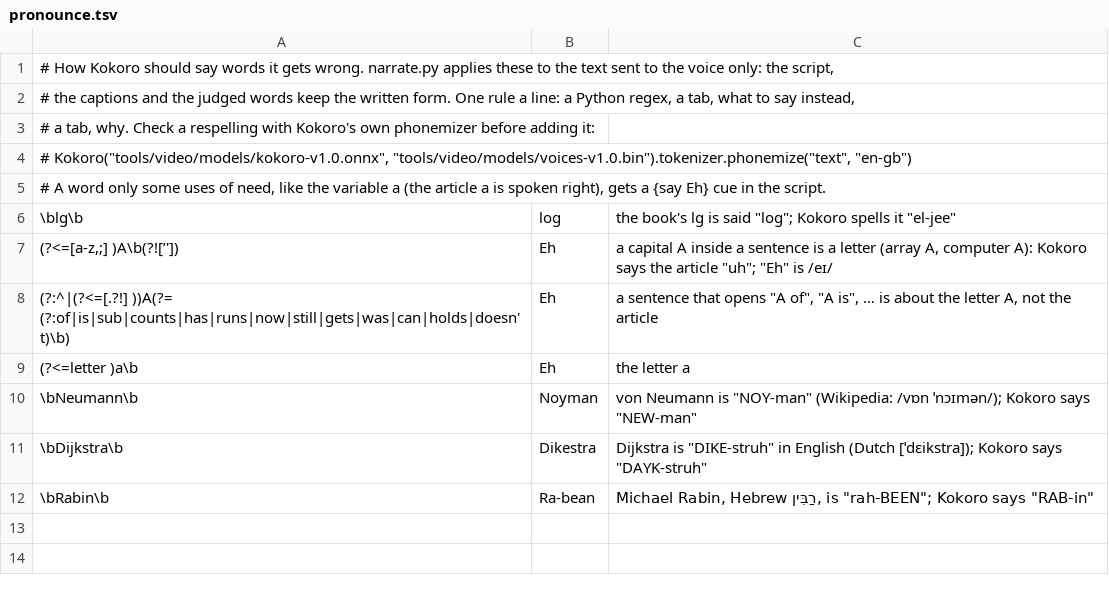
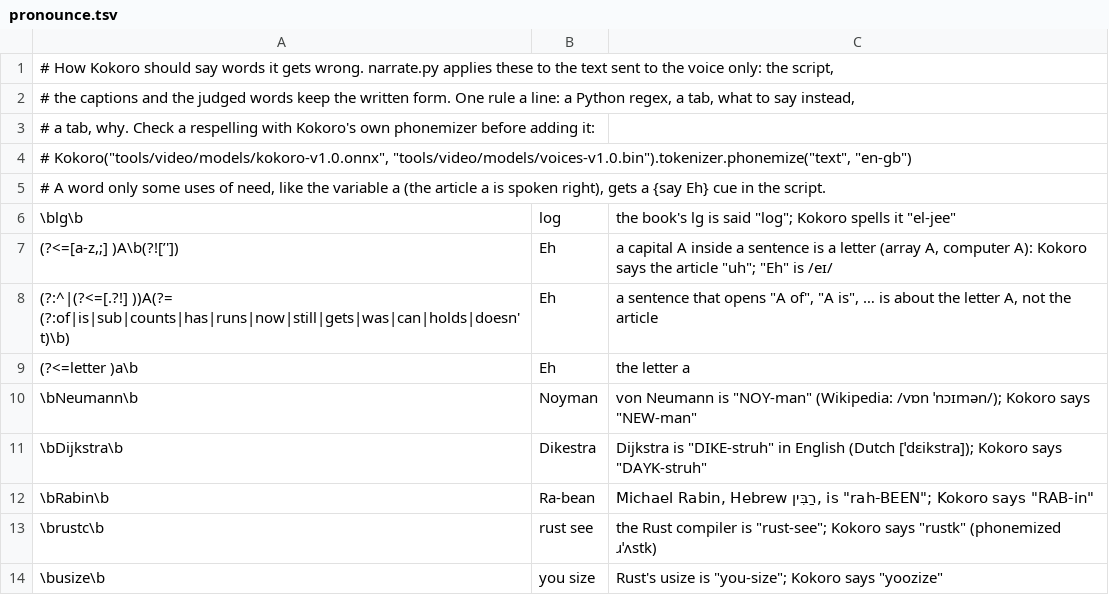
Before and after one commit to ikram98ai/interactive_reading, a TSV file: tools/video/pronounce.tsv, drawn as a sheet.

```diff
--- a/tools/video/pronounce.tsv
+++ b/tools/video/pronounce.tsv
@@ -12 +12,3 @@
 \bRabin\b	Ra-bean	Michael Rabin, Hebrew רַבִּין, is "rah-BEEN"; Kokoro says "RAB-in"
+\brustc\b	rust see	the Rust compiler is "rust-see"; Kokoro says "rustk" (phonemized ɹˈʌstk)
+\busize\b	you size	Rust's usize is "you-size"; Kokoro says "yoozize"
```
Also changed, not shown: 1 other file.
